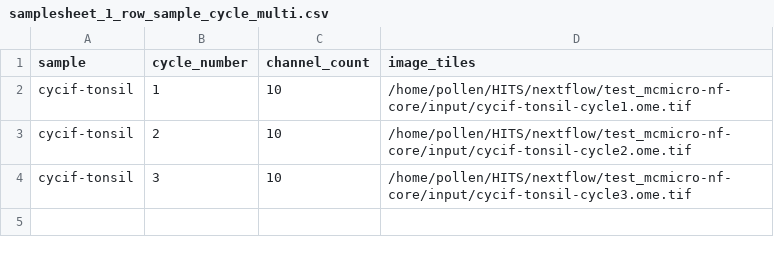
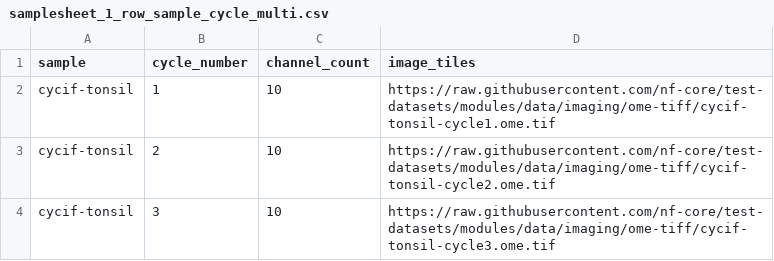
Before and after one commit to nf-core/mcmicro, a CSV file: assets/samplesheet_1_row_sample_cycle_multi.csv, drawn as a sheet.

Commit message:
removed most of the full paths samplesheets

```diff
--- a/assets/samplesheet_1_row_sample_cycle_multi.csv
+++ b/assets/samplesheet_1_row_sample_cycle_multi.csv
@@ -1,4 +1,4 @@
 sample,cycle_number,channel_count,image_tiles
-cycif-tonsil,1,10,/home/pollen/HITS/nextflow/test_mcmicro-nf-core/input/cycif-tonsil-cycle1.ome.tif
-cycif-tonsil,2,10,/home/pollen/HITS/nextflow/test_mcmicro-nf-core/input/cycif-tonsil-cycle2.ome.tif
-cycif-tonsil,3,10,/home/pollen/HITS/nextflow/test_mcmicro-nf-core/input/cycif-tonsil-cycle3.ome.tif
+cycif-tonsil,1,10,https://raw.githubusercontent.com/nf-core/test-datasets/modules/data/imaging/ome-tiff/cycif-tonsil-cycle1.ome.tif
+cycif-tonsil,2,10,https://raw.githubusercontent.com/nf-core/test-datasets/modules/data/imaging/ome-tiff/cycif-tonsil-cycle2.ome.tif
+cycif-tonsil,3,10,https://raw.githubusercontent.com/nf-core/test-datasets/modules/data/imaging/ome-tiff/cycif-tonsil-cycle3.ome.tif
```
Also changed, not shown: assets/samplesheet_1_row_sample_cycle_multi_2.csv, 1 other file.
